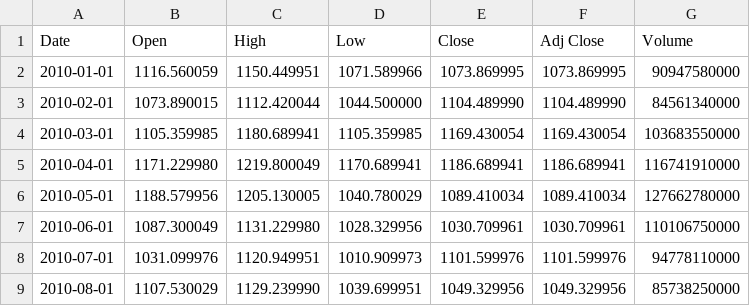
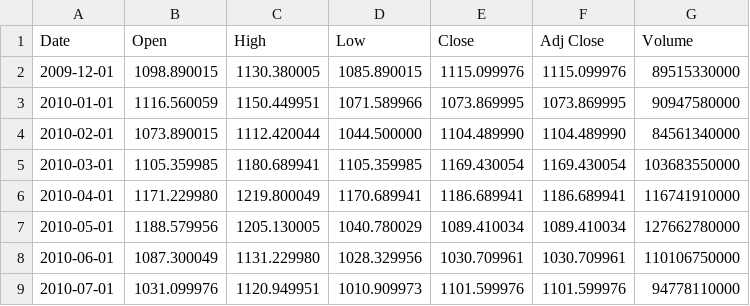
Before and after one commit to gerileka/machine_learning_portfolio, a CSV file: data/sp500.csv, drawn as a sheet; only a part is shown; the shorter side is filled out with more unchanged rows.

```diff
--- a/data/sp500.csv
+++ b/data/sp500.csv
@@ -1,2 +1,3 @@
 Date,Open,High,Low,Close,Adj Close,Volume
+2009-12-01,1098.890015,1130.380005,1085.890015,1115.099976,1115.099976,89515330000
 2010-01-01,1116.560059,1150.449951,1071.589966,1073.869995,1073.869995,90947580000
```
Also changed, not shown: 1 other file.
